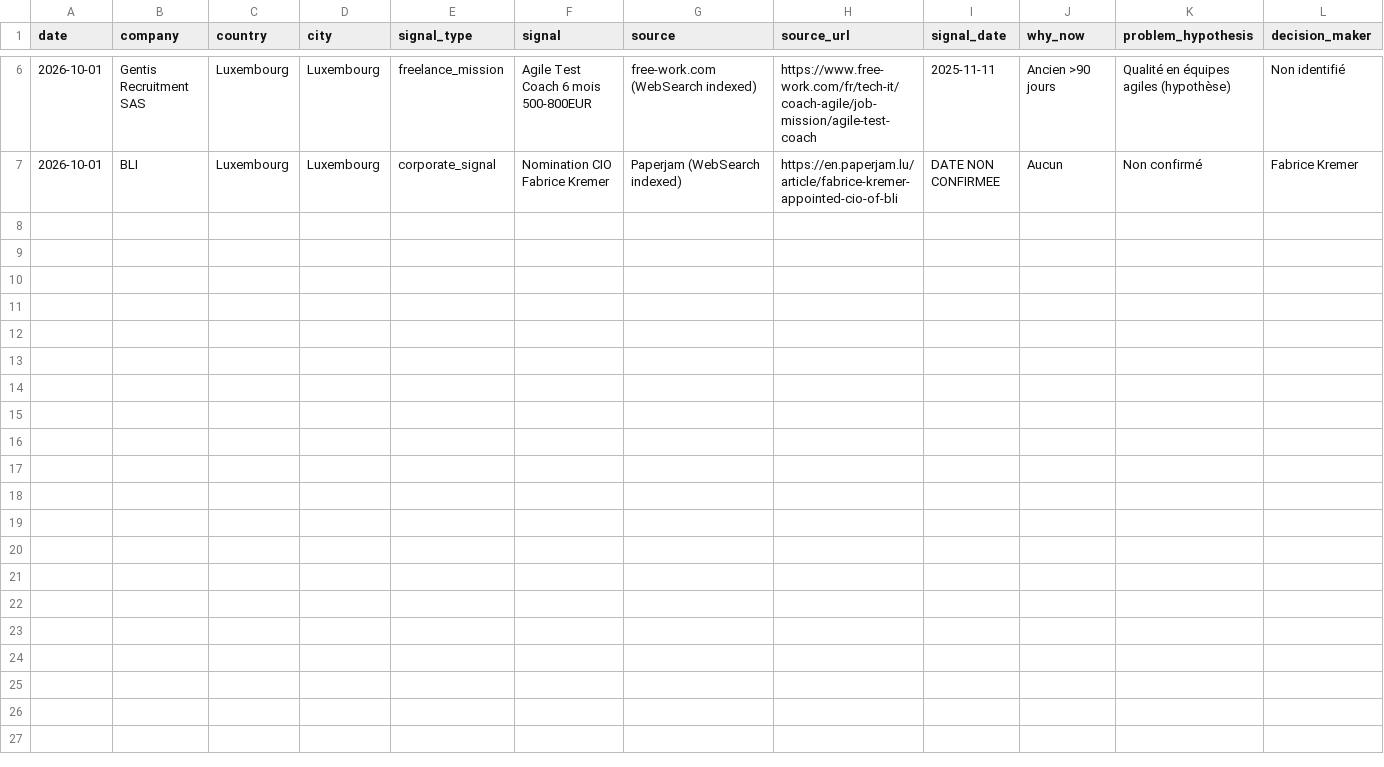
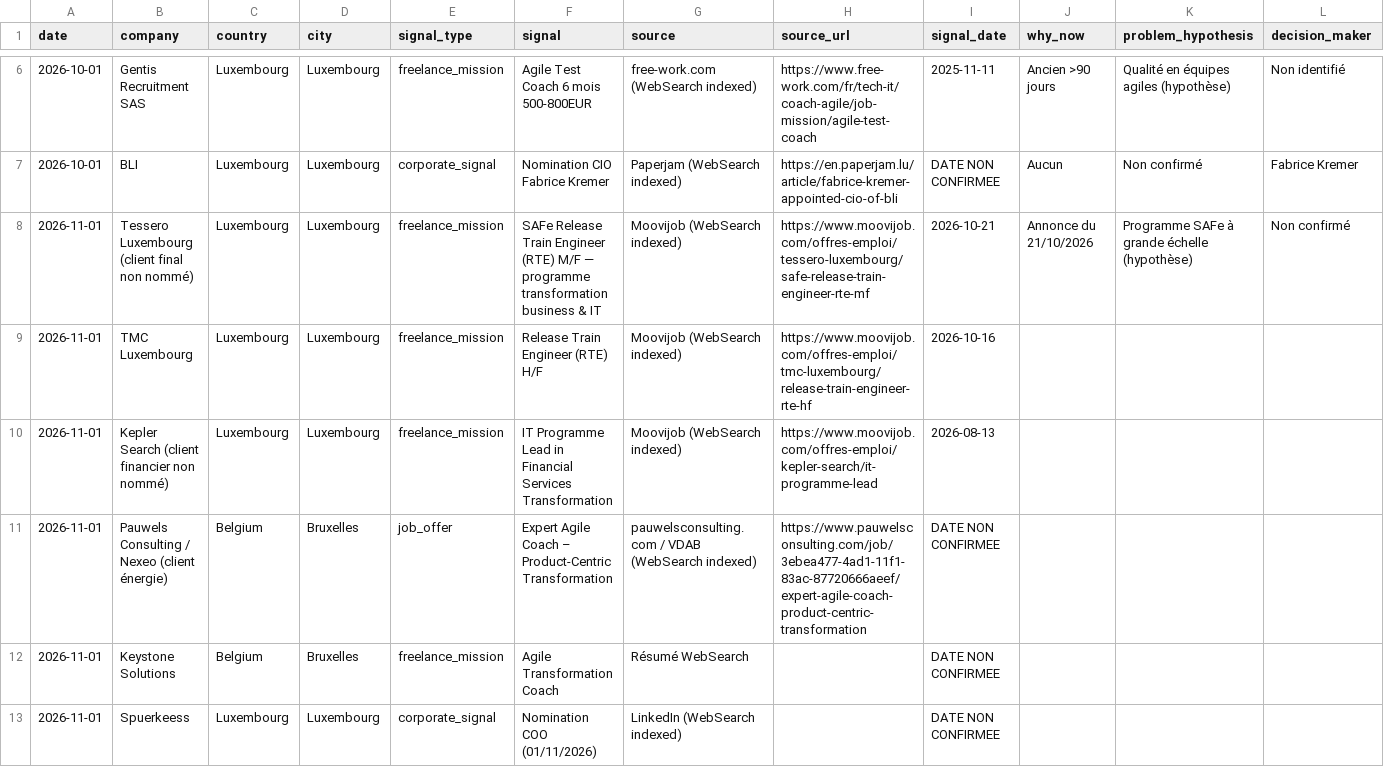
Before and after one commit to salimgomri/aigileBusinessHunter, a CSV file: prospects-history.csv, drawn as a sheet; only a part is shown, gaps mark what is left out; rows hold the shown columns only; the diff names each change by its address in the sheet, - before the commit and + after, or states it on an @@ line.

```diff
--- a/prospects-history.csv
+++ b/prospects-history.csv
+row 8: 2026-11-01 | Tessero Luxembourg (client final non nommé) | Luxembourg | Luxembourg | freelance_mission | SAFe Release Train Engineer (RTE) M/F — programme transformation business & IT | Moovijob (WebSearch indexed) | https://www.moovijob.com/offres-emploi/tessero-luxembourg/safe-release-train-engineer-rte-mf | 2026-10-21 | Annonce du 21/10/2026 | Programme SAFe à grande échelle (hypothèse) | Non confirmé
+row 9: 2026-11-01 | TMC Luxembourg | Luxembourg | Luxembourg | freelance_mission | Release Train Engineer (RTE) H/F | Moovijob (WebSearch indexed) | https://www.moovijob.com/offres-emploi/tmc-luxembourg/release-train-engineer-rte-hf | 2026-10-16
+row 10: 2026-11-01 | Kepler Search (client financier non nommé) | Luxembourg | Luxembourg | freelance_mission | IT Programme Lead in Financial Services Transformation | Moovijob (WebSearch indexed) | https://www.moovijob.com/offres-emploi/kepler-search/it-programme-lead | 2026-08-13
+row 11: 2026-11-01 | Pauwels Consulting / Nexeo (client énergie) | Belgium | Bruxelles | job_offer | Expert Agile Coach – Product-Centric Transformation | pauwelsconsulting.com / VDAB (WebSearch indexed) | https://www.pauwelsconsulting.com/job/3ebea477-4ad1-11f1-83ac-87720666aeef/expert-agile-coach-product-centric-transformation | DATE NON CONFIRMEE
+row 12: 2026-11-01 | Keystone Solutions | Belgium | Bruxelles | freelance_mission | Agile Transformation Coach | Résumé WebSearch |  | DATE NON CONFIRMEE
+row 13: 2026-11-01 | Spuerkeess | Luxembourg | Luxembourg | corporate_signal | Nomination COO (01/11/2026) | LinkedIn (WebSearch indexed) |  | DATE NON CONFIRMEE
```
Also changed, not shown: 2 other files.
